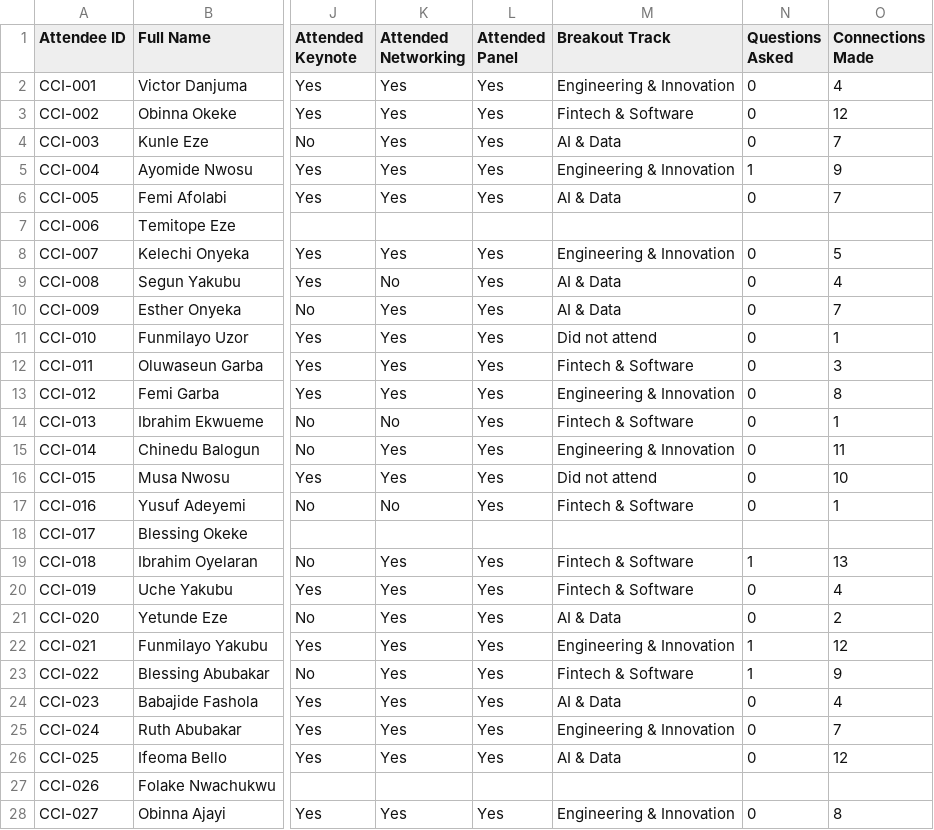
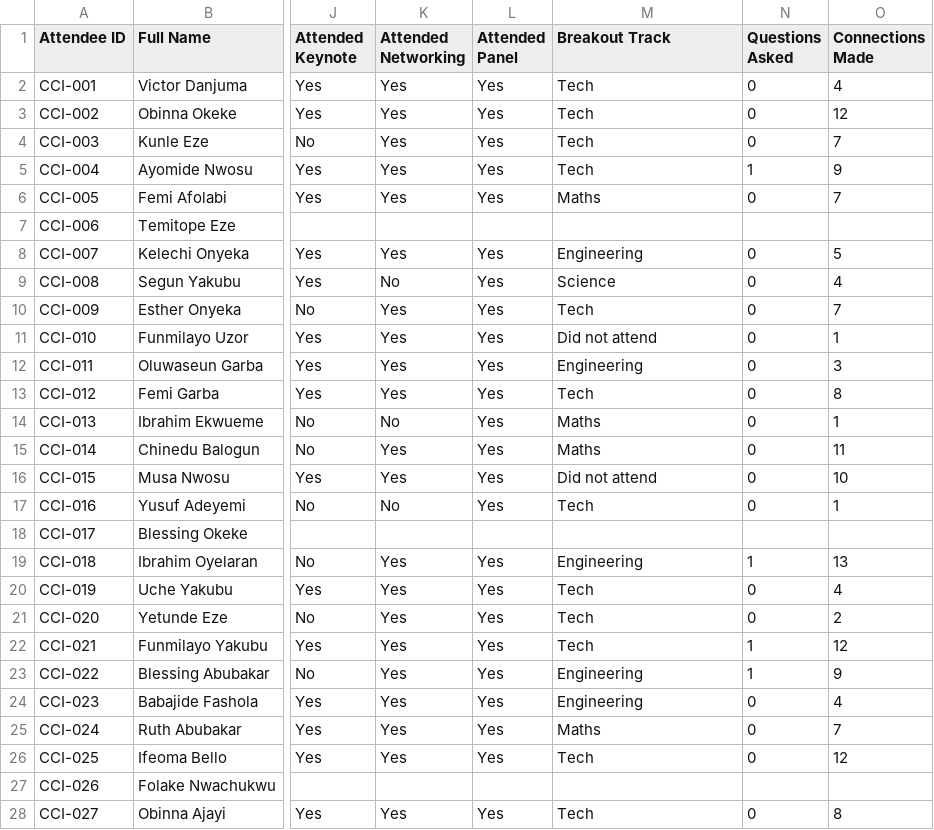
Before and after one commit to youngancient/connectiq, a CSV file: data/cci-stem-connect-2026/attendees.csv, drawn as a sheet; only a part is shown, gaps mark what is left out; the diff covers the shown part only; the diff names each change by its address in the sheet, - before the commit and + after, or states it on an @@ line.

Commit message:
worked on milestone 3: extra data insight on attendee performance

```diff
--- a/data/cci-stem-connect-2026/attendees.csv
+++ b/data/cci-stem-connect-2026/attendees.csv
-M2 (Breakout Track): Engineering & Innovation
+M2 (Breakout Track): Tech
-M3 (Breakout Track): Fintech & Software
+M3 (Breakout Track): Tech
-M4 (Breakout Track): AI & Data
+M4 (Breakout Track): Tech
-M5 (Breakout Track): Engineering & Innovation
+M5 (Breakout Track): Tech
-M6 (Breakout Track): AI & Data
+M6 (Breakout Track): Maths
-M8 (Breakout Track): Engineering & Innovation
+M8 (Breakout Track): Engineering
-M9 (Breakout Track): AI & Data
+M9 (Breakout Track): Science
-M10 (Breakout Track): AI & Data
+M10 (Breakout Track): Tech
-M12 (Breakout Track): Fintech & Software
+M12 (Breakout Track): Engineering
-M13 (Breakout Track): Engineering & Innovation
+M13 (Breakout Track): Tech
-M14 (Breakout Track): Fintech & Software
+M14 (Breakout Track): Maths
-M15 (Breakout Track): Engineering & Innovation
+M15 (Breakout Track): Maths
-M17 (Breakout Track): Fintech & Software
+M17 (Breakout Track): Tech
-M19 (Breakout Track): Fintech & Software
+M19 (Breakout Track): Engineering
-M20 (Breakout Track): Fintech & Software
+M20 (Breakout Track): Tech
-M21 (Breakout Track): AI & Data
+M21 (Breakout Track): Tech
-M22 (Breakout Track): Engineering & Innovation
+M22 (Breakout Track): Tech
-M23 (Breakout Track): Fintech & Software
+M23 (Breakout Track): Engineering
-M24 (Breakout Track): AI & Data
+M24 (Breakout Track): Engineering
-M25 (Breakout Track): Engineering & Innovation
+M25 (Breakout Track): Maths
-M26 (Breakout Track): AI & Data
+M26 (Breakout Track): Tech
-M28 (Breakout Track): Engineering & Innovation
+M28 (Breakout Track): Tech
```
Also changed, not shown: 104 edited cells elsewhere in this file, 19 other files.
